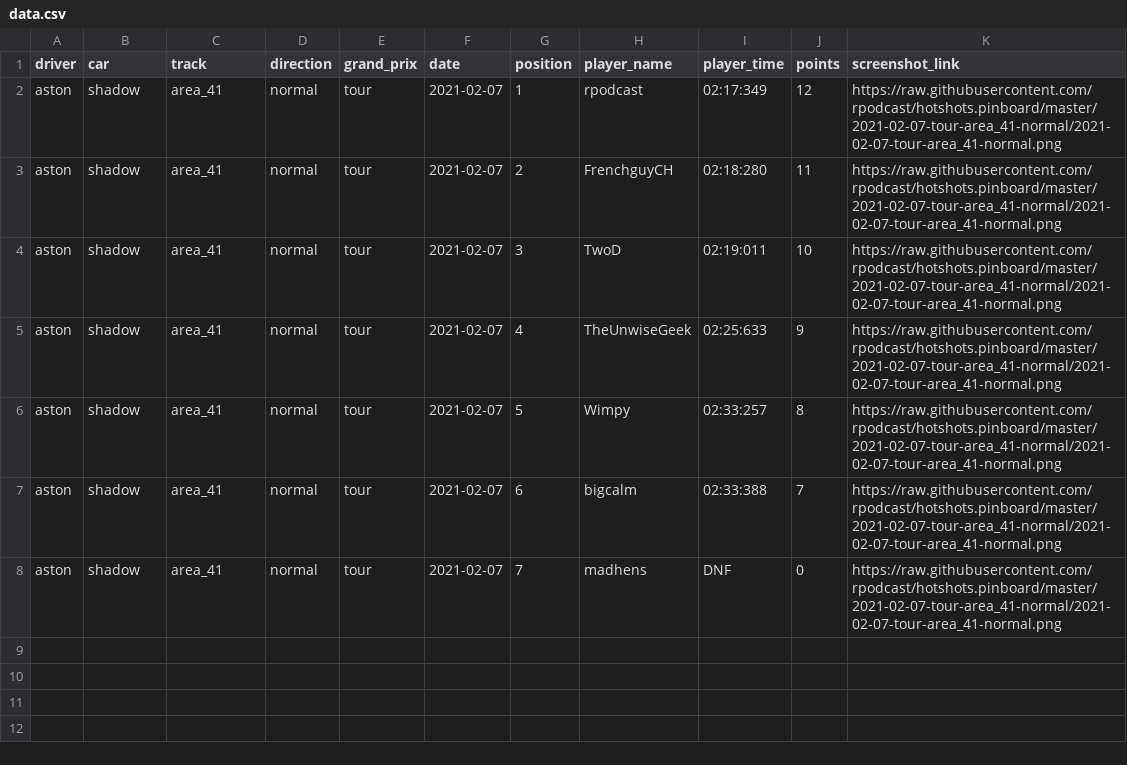
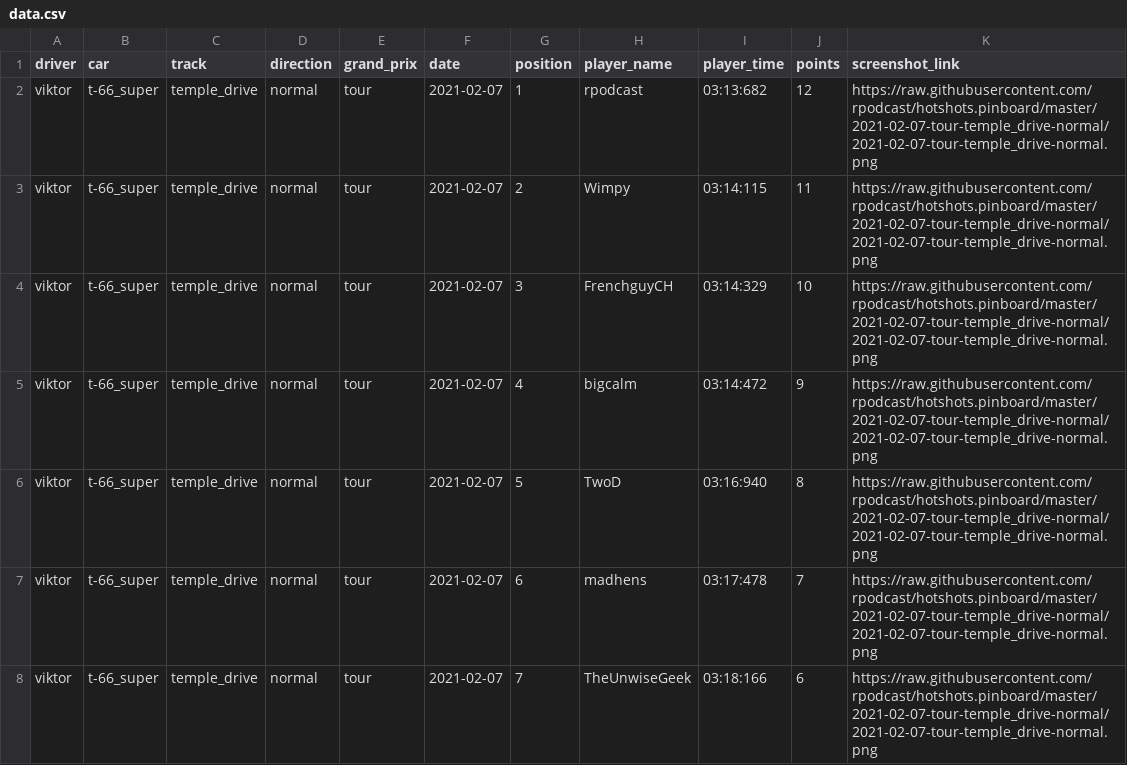
Before and after one commit to rpodcast/hotshots.pinboard, a CSV file: hotshots_race_results_latest/data.csv, drawn as a sheet.

Commit message:
update hotshots_race_results_latest

```diff
--- a/hotshots_race_results_latest/data.csv
+++ b/hotshots_race_results_latest/data.csv
@@ -1,8 +1,8 @@
 "driver","car","track","direction","grand_prix","date","position","player_name","player_time","points","screenshot_link"
-"aston","shadow","area_41","normal","tour",2021-02-07,1,"rpodcast","02:17:349",12,"https://raw.githubusercontent.com/rpodcast/hotshots.pinboard/master/2021-02-07-tour-area_41-normal/2021-02-07-tour-area_41-normal.png"
-"aston","shadow","area_41","normal","tour",2021-02-07,2,"FrenchguyCH","02:18:280",11,"https://raw.githubusercontent.com/rpodcast/hotshots.pinboard/master/2021-02-07-tour-area_41-normal/2021-02-07-tour-area_41-normal.png"
-"aston","shadow","area_41","normal","tour",2021-02-07,3,"TwoD","02:19:011",10,"https://raw.githubusercontent.com/rpodcast/hotshots.pinboard/master/2021-02-07-tour-area_41-normal/2021-02-07-tour-area_41-normal.png"
-"aston","shadow","area_41","normal","tour",2021-02-07,4,"TheUnwiseGeek","02:25:633",9,"https://raw.githubusercontent.com/rpodcast/hotshots.pinboard/master/2021-02-07-tour-area_41-normal/2021-02-07-tour-area_41-normal.png"
-"aston","shadow","area_41","normal","tour",2021-02-07,5,"Wimpy","02:33:257",8,"https://raw.githubusercontent.com/rpodcast/hotshots.pinboard/master/2021-02-07-tour-area_41-normal/2021-02-07-tour-area_41-normal.png"
-"aston","shadow","area_41","normal","tour",2021-02-07,6,"bigcalm","02:33:388",7,"https://raw.githubusercontent.com/rpodcast/hotshots.pinboard/master/2021-02-07-tour-area_41-normal/2021-02-07-tour-area_41-normal.png"
-"aston","shadow","area_41","normal","tour",2021-02-07,7,"madhens","DNF",0,"https://raw.githubusercontent.com/rpodcast/hotshots.pinboard/master/2021-02-07-tour-area_41-normal/2021-02-07-tour-area_41-normal.png"
+"viktor","t-66_super","temple_drive","normal","tour",2021-02-07,1,"rpodcast","03:13:682",12,"https://raw.githubusercontent.com/rpodcast/hotshots.pinboard/master/2021-02-07-tour-temple_drive-normal/2021-02-07-tour-temple_drive-normal.png"
+"viktor","t-66_super","temple_drive","normal","tour",2021-02-07,2,"Wimpy","03:14:115",11,"https://raw.githubusercontent.com/rpodcast/hotshots.pinboard/master/2021-02-07-tour-temple_drive-normal/2021-02-07-tour-temple_drive-normal.png"
+"viktor","t-66_super","temple_drive","normal","tour",2021-02-07,3,"FrenchguyCH","03:14:329",10,"https://raw.githubusercontent.com/rpodcast/hotshots.pinboard/master/2021-02-07-tour-temple_drive-normal/2021-02-07-tour-temple_drive-normal.png"
+"viktor","t-66_super","temple_drive","normal","tour",2021-02-07,4,"bigcalm","03:14:472",9,"https://raw.githubusercontent.com/rpodcast/hotshots.pinboard/master/2021-02-07-tour-temple_drive-normal/2021-02-07-tour-temple_drive-normal.png"
+"viktor","t-66_super","temple_drive","normal","tour",2021-02-07,5,"TwoD","03:16:940",8,"https://raw.githubusercontent.com/rpodcast/hotshots.pinboard/master/2021-02-07-tour-temple_drive-normal/2021-02-07-tour-temple_drive-normal.png"
+"viktor","t-66_super","temple_drive","normal","tour",2021-02-07,6,"madhens","03:17:478",7,"https://raw.githubusercontent.com/rpodcast/hotshots.pinboard/master/2021-02-07-tour-temple_drive-normal/2021-02-07-tour-temple_drive-normal.png"
+"viktor","t-66_super","temple_drive","normal","tour",2021-02-07,7,"TheUnwiseGeek","03:18:166",6,"https://raw.githubusercontent.com/rpodcast/hotshots.pinboard/master/2021-02-07-tour-temple_drive-normal/2021-02-07-tour-temple_drive-normal.png"
```
Also changed, not shown: 1 other file.
